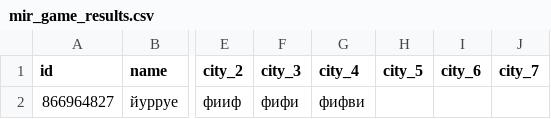
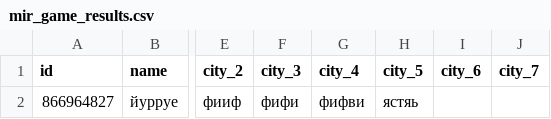
Before and after one commit to muzredmaksimov-dot/MIR_GAME, a CSV file: mir_game_results.csv, drawn as a sheet; only a part is shown, gaps mark what is left out; the diff names each change by its address in the sheet, - before the commit and + after, or states it on an @@ line.

Commit message:
update results

```diff
--- a/mir_game_results.csv
+++ b/mir_game_results.csv
-H2 (city_5): (empty)
+H2 (city_5): ястяь
```
